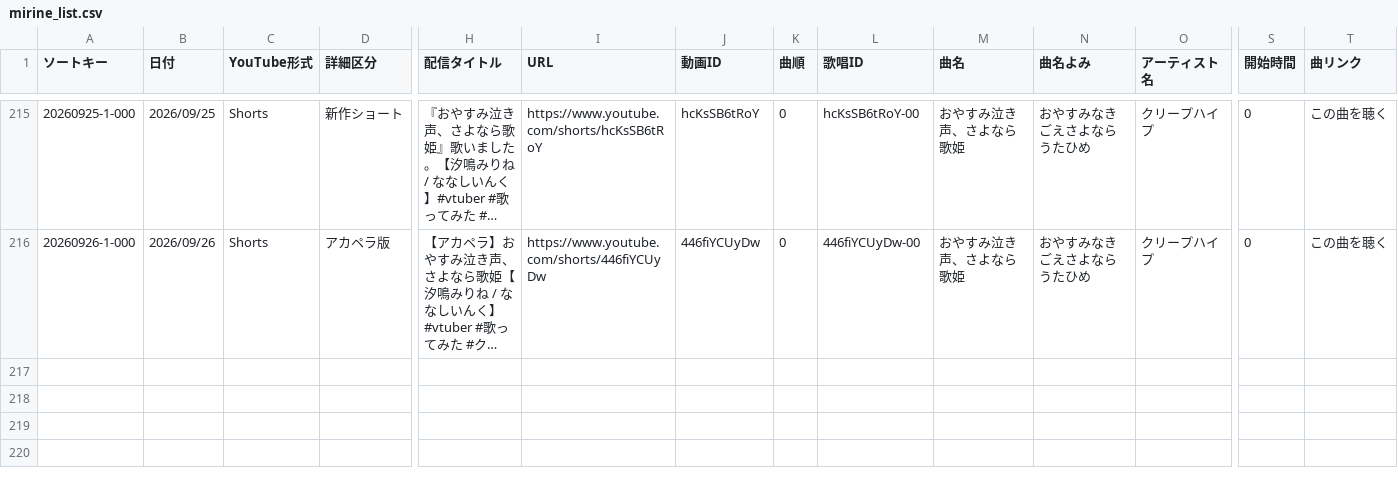
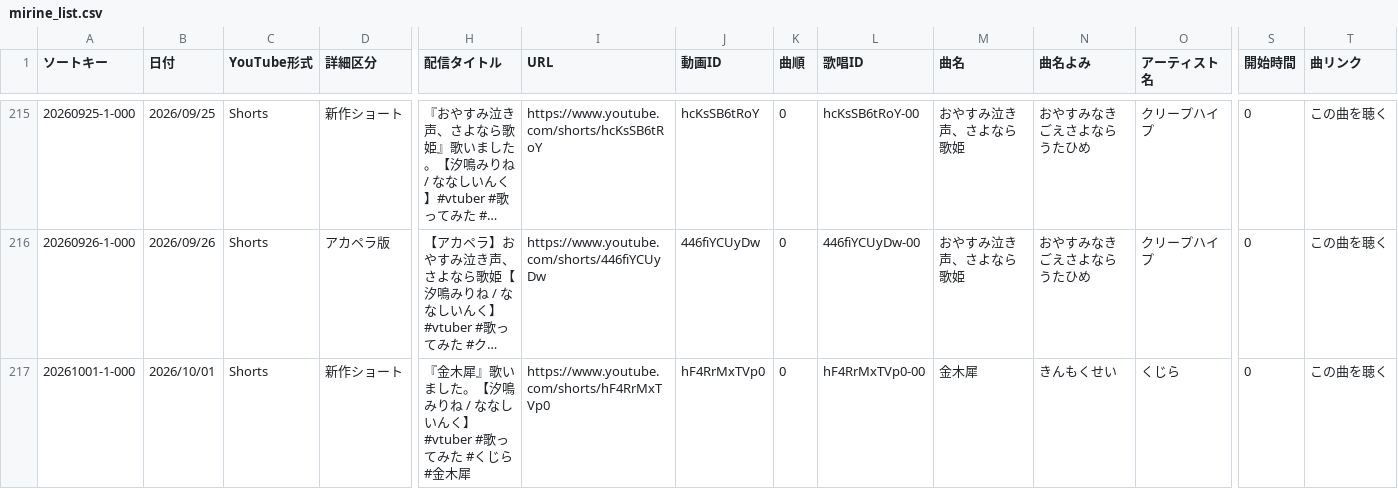
Before and after one commit to pollux1246/mirine-song-list, a CSV file: mirine_list.csv, drawn as a sheet; only a part is shown, gaps mark what is left out; long unchanged cells end in …; rows hold the shown columns only; the diff names each change by its address in the sheet, - before the commit and + after, or states it on an @@ line.

Commit message:
Update CSV data

```diff
--- a/mirine_list.csv
+++ b/mirine_list.csv
+row 217: 20261001-1-000 | 2026/10/01 | Shorts | 新作ショート | 『金木犀』歌いました。【汐鳴みりね / ななしいんく】#vtuber #歌ってみた #くじら #金木犀 | https://www.youtube.com/shorts/hF4RrMxTVp0 | hF4RrMxTVp0 | 0 | hF4RrMxTVp0-00 | 金木犀 | きんもくせい | くじら | 0 | この曲を聴く
```
